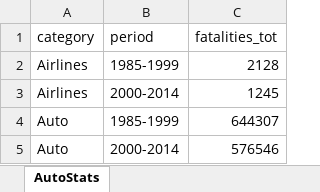
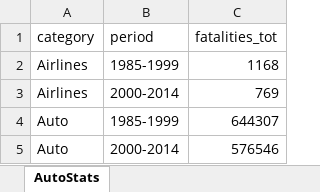
Before and after one commit to anirbanpalDSC/DSC640, an Excel workbook: Final Project/Data/Target/Falities.xlsx, sheet AutoStats, drawn as a sheet; values as stored, in another font and other column widths than the file's, no borders; the diff names each change by its address in the sheet, - before the commit and + after, or states it on an @@ line.

```diff
--- a/Final Project/Data/Target/Falities.xlsx (sheet AutoStats)
+++ b/Final Project/Data/Target/Falities.xlsx (sheet AutoStats)
-C2 (fatalities_tot): 2128
+C2 (fatalities_tot): 1168
-C3 (fatalities_tot): 1245
+C3 (fatalities_tot): 769
```
Also changed, not shown: Final Project/Data/Target/AirlineSafety.xlsx, Final Project/Data/Target/AirlineSafetyLong.xlsx.
